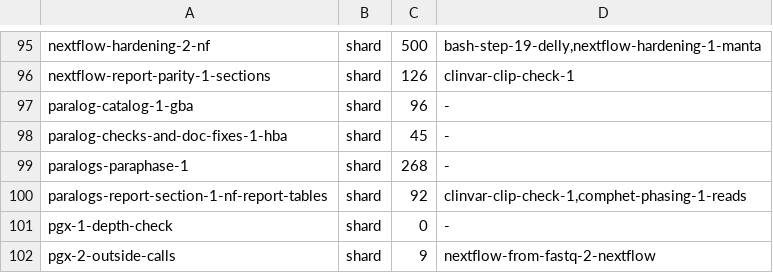
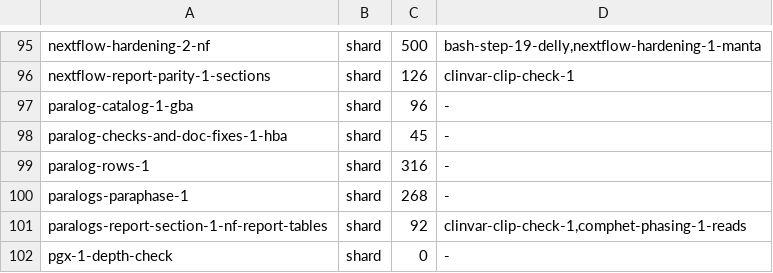
Before and after one commit to GeiserX/Personal-Genome-Pipeline, a TSV file: scripts/ci/e2e-case-times.tsv, drawn as a sheet; only a part is shown, gaps mark what is left out; the shorter side is filled out with more unchanged rows.

```diff
--- a/scripts/ci/e2e-case-times.tsv
+++ b/scripts/ci/e2e-case-times.tsv
@@ -98,2 +98,3 @@ paralog-catalog-1-gba	shard	96	-
 paralog-checks-and-doc-fixes-1-hba	shard	45	-
+paralog-rows-1	shard	316	-
 paralogs-paraphase-1	shard	268	-
```
Also changed, not shown: assets/callability_genes.tsv, 16 other files.
